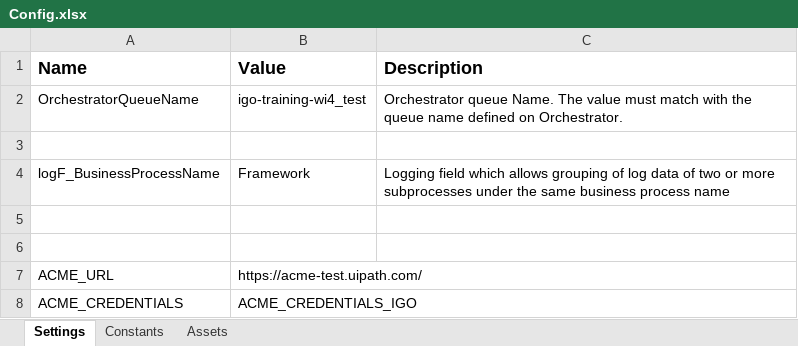
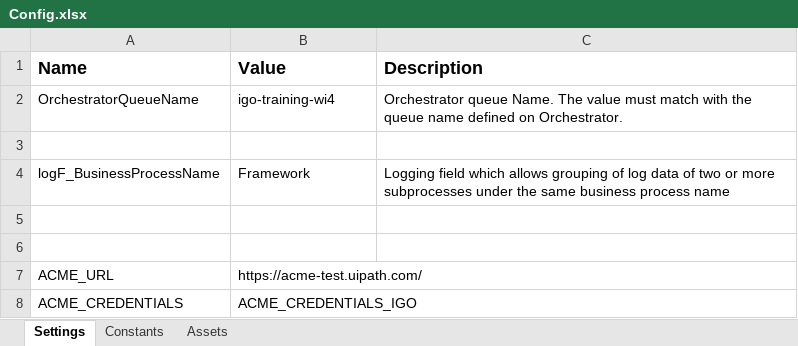
Before and after one commit to smitrathoreuipath/igo-training-wi4-performer, an Excel workbook: Data/Config.xlsx, sheet Settings, drawn as a sheet; values as stored, in another font and other column widths than the file's, no borders; the diff names each change by its address in the sheet, - before the commit and + after, or states it on an @@ line.

```diff
--- a/Data/Config.xlsx (sheet Settings)
+++ b/Data/Config.xlsx (sheet Settings)
-B2 (Value): igo-training-wi4_test
+B2 (Value): igo-training-wi4
```
Also changed, not shown: 42 other files.
